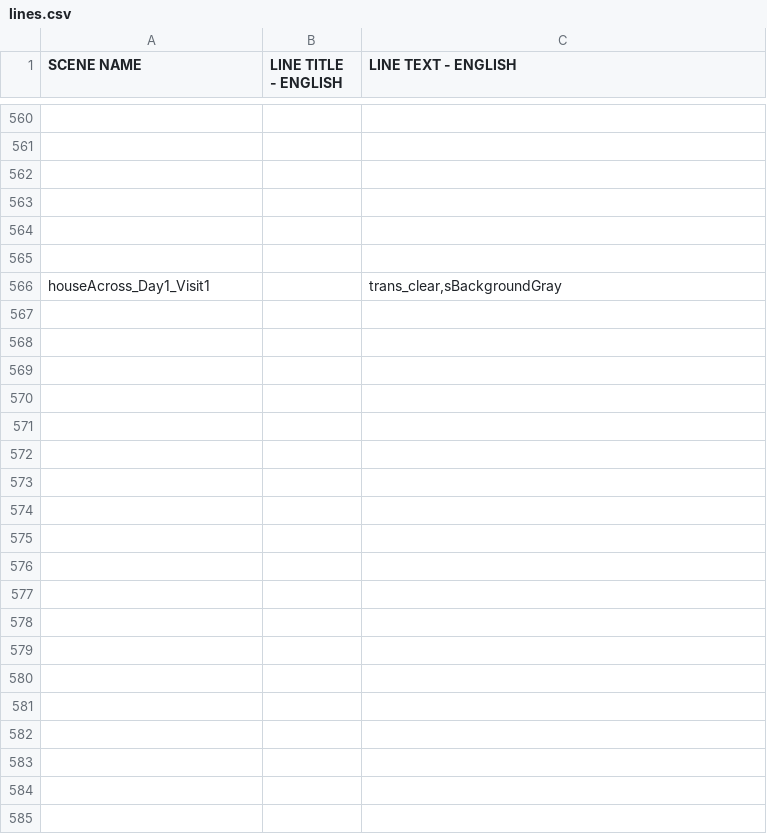
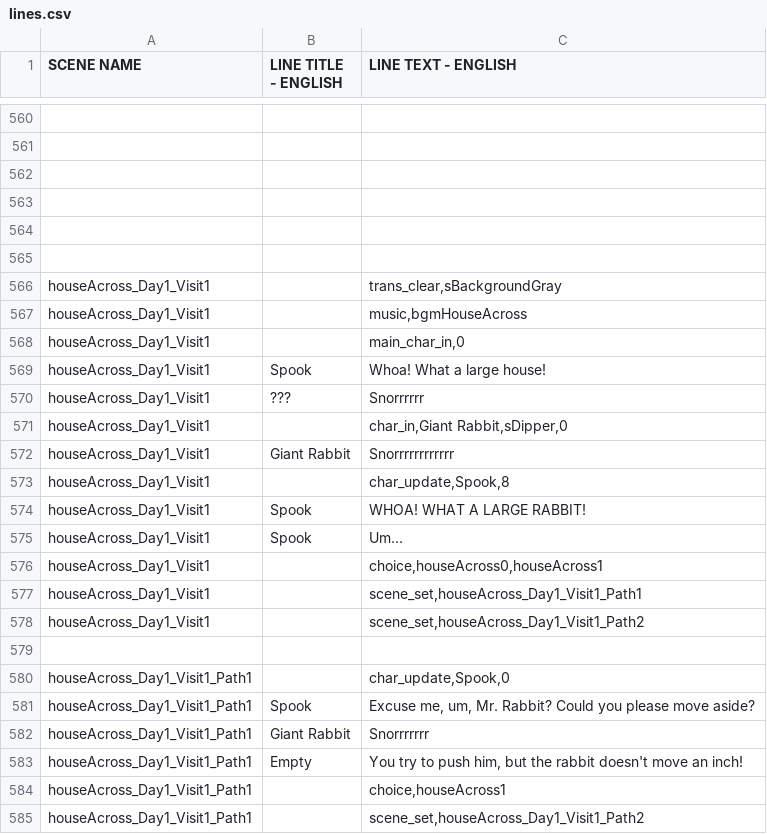
Before and after one commit to kazak29/Spooktober_2026_GameJam, a CSV file: datafiles/lines.csv, drawn as a sheet; only a part is shown, gaps mark what is left out; the shorter side is filled out with more unchanged rows; the diff covers the shown part only; the diff names each change by its address in the sheet, - before the commit and + after, or states it on an @@ line.

Commit message:
House across day 1 visit 1 done

```diff
--- a/datafiles/lines.csv
+++ b/datafiles/lines.csv
+row 567: houseAcross_Day1_Visit1 |  | music,bgmHouseAcross
+row 568: houseAcross_Day1_Visit1 |  | main_char_in,0
+row 569: houseAcross_Day1_Visit1 | Spook | Whoa! What a large house!
+row 570: houseAcross_Day1_Visit1 | ??? | Snorrrrrr
+row 571: houseAcross_Day1_Visit1 |  | char_in,Giant Rabbit,sDipper,0
+row 572: houseAcross_Day1_Visit1 | Giant Rabbit | Snorrrrrrrrrrrr
+row 573: houseAcross_Day1_Visit1 |  | char_update,Spook,8
+row 574: houseAcross_Day1_Visit1 | Spook | WHOA! WHAT A LARGE RABBIT!
+row 575: houseAcross_Day1_Visit1 | Spook | Um...
+row 576: houseAcross_Day1_Visit1 |  | choice,houseAcross0,houseAcross1
+row 577: houseAcross_Day1_Visit1 |  | scene_set,houseAcross_Day1_Visit1_Path1
+row 578: houseAcross_Day1_Visit1 |  | scene_set,houseAcross_Day1_Visit1_Path2
+row 579: (empty)
+row 580: houseAcross_Day1_Visit1_Path1 |  | char_update,Spook,0
+row 581: houseAcross_Day1_Visit1_Path1 | Spook | Excuse me, um, Mr. Rabbit? Could you please move aside?
+row 582: houseAcross_Day1_Visit1_Path1 | Giant Rabbit | Snorrrrrrr
+row 583: houseAcross_Day1_Visit1_Path1 | Empty | You try to push him, but the rabbit doesn't move an inch!
+row 584: houseAcross_Day1_Visit1_Path1 |  | choice,houseAcross1
+row 585: houseAcross_Day1_Visit1_Path1 |  | scene_set,houseAcross_Day1_Visit1_Path2
```
Also changed, not shown: 12 added rows and 1 edited cell elsewhere in this file, datafiles/ui.csv, 8 other files.
